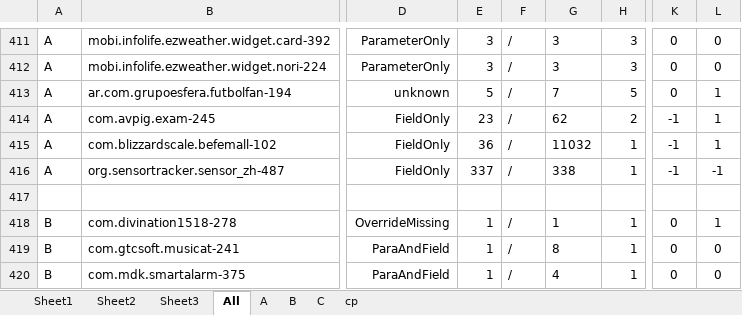
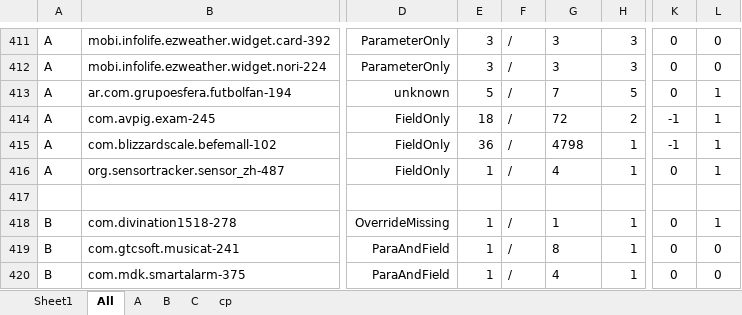
Before and after one commit to hanada31/CrashTracker, an Excel workbook: results analysis.xlsx, sheet All, drawn as a sheet; only a part is shown, gaps mark what is left out; values as stored, in another font and other column widths than the file's, no borders; conditional formats not drawn; the diff names each change by its address in the sheet, - before the commit and + after, or states it on an @@ line.

```diff
--- a/results analysis.xlsx (sheet All)
+++ b/results analysis.xlsx (sheet All)
-sheet tab: Sheet2
-sheet tab: Sheet3
-E414: 23
+E414: 18
-G414: 62
+G414: 72
-G415: 11032
+G415: 4798
-E416: 337
+E416: 1
-G416: 338
+G416: 4
-K416: -1
+K416: 0
-L416: -1
+L416: 1
```
Also changed, not shown: sheet Sheet1, charts or pictures, 2 other files.
